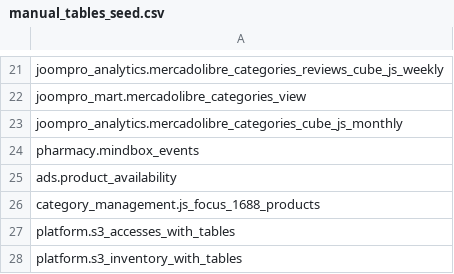
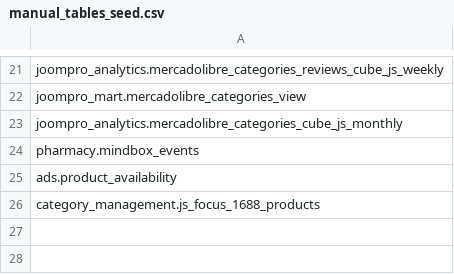
Before and after one commit to david-but-its-daweed/dbt-spark-models, a CSV file: seeds/manual_tables_seed.csv, drawn as a sheet; only a part is shown, gaps mark what is left out; the diff names each change by its address in the sheet, - before the commit and + after, or states it on an @@ line.

Commit message:
drop platform.s3_accesses_with_tables и platform.s3_inventory_with_tables from manual tables

```diff
--- a/seeds/manual_tables_seed.csv
+++ b/seeds/manual_tables_seed.csv
-row 27: platform.s3_accesses_with_tables
-row 28: platform.s3_inventory_with_tables
```
